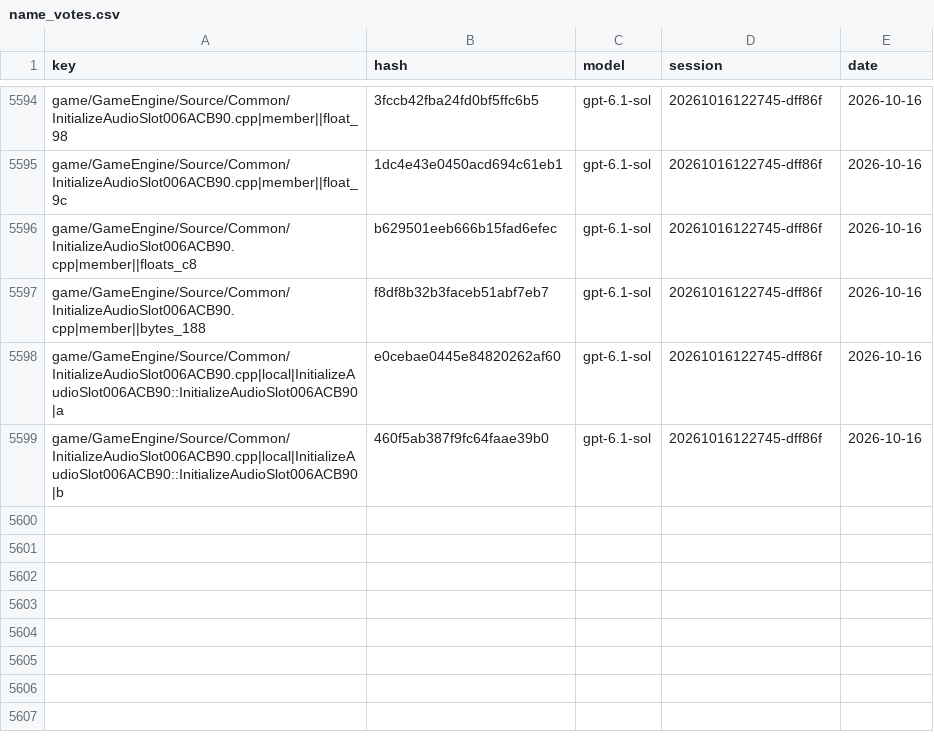
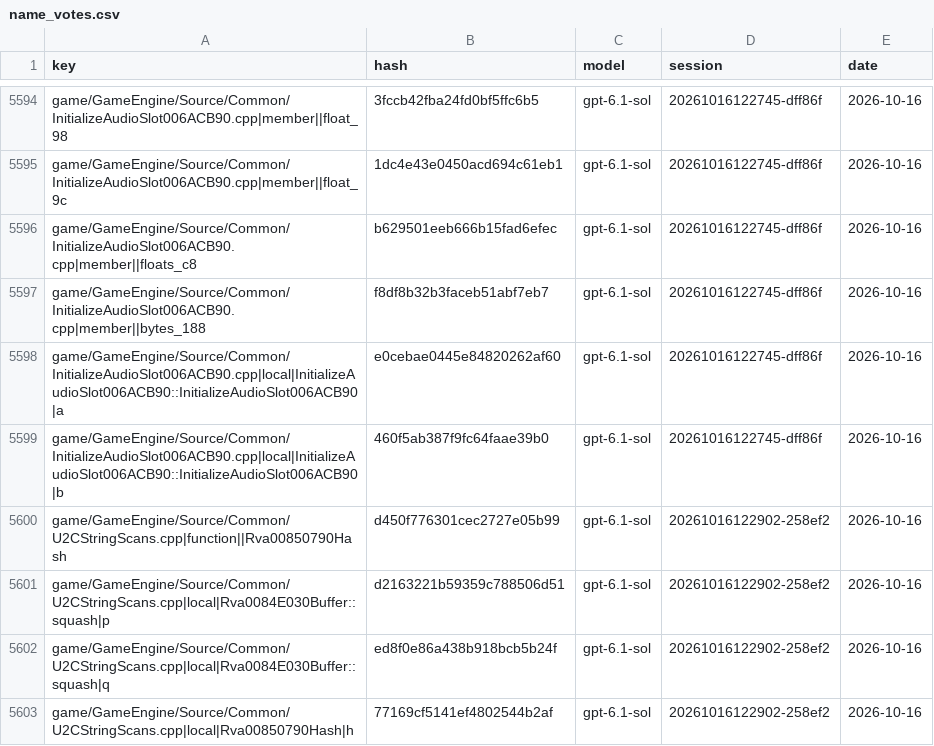
Before and after one commit to McMickey93/Open-BFME-1, a CSV file: targets/game/reverse/name_votes.csv, drawn as a sheet; only a part is shown, gaps mark what is left out; the diff names each change by its address in the sheet, - before the commit and + after, or states it on an @@ line.

```diff
--- a/targets/game/reverse/name_votes.csv
+++ b/targets/game/reverse/name_votes.csv
+row 5600: game/GameEngine/Source/Common/U2CStringScans.cpp|function||Rva00850790Hash | d450f776301cec2727e05b99 | gpt-6.1-sol | 20261016122902-258ef2 | 2026-10-16
+row 5601: game/GameEngine/Source/Common/U2CStringScans.cpp|local|Rva0084E030Buffer::squash|p | d2163221b59359c788506d51 | gpt-6.1-sol | 20261016122902-258ef2 | 2026-10-16
+row 5602: game/GameEngine/Source/Common/U2CStringScans.cpp|local|Rva0084E030Buffer::squash|q | ed8f0e86a438b918bcb5b24f | gpt-6.1-sol | 20261016122902-258ef2 | 2026-10-16
+row 5603: game/GameEngine/Source/Common/U2CStringScans.cpp|local|Rva00850790Hash|h | 77169cf5141ef4802544b2af | gpt-6.1-sol | 20261016122902-258ef2 | 2026-10-16
```
